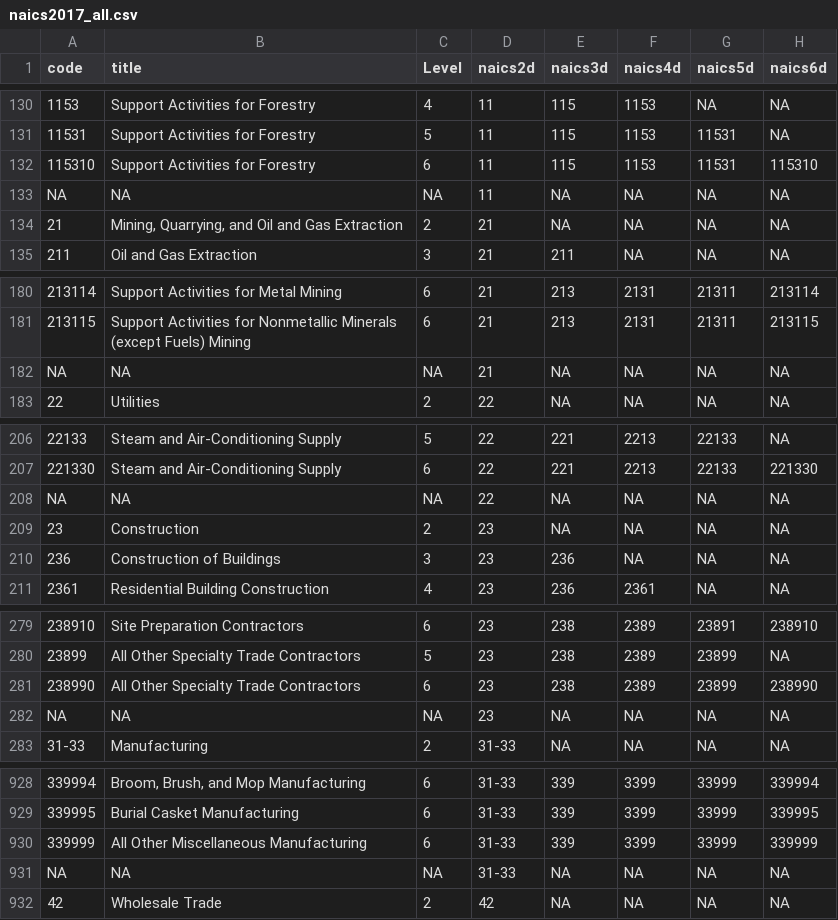
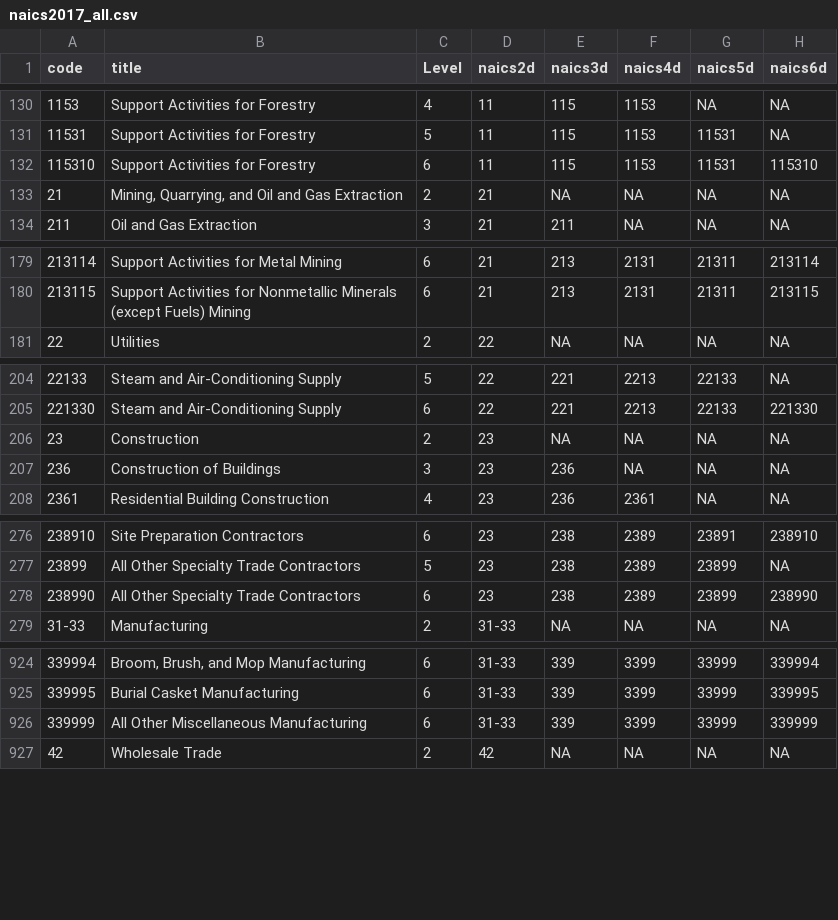
Before and after one commit to danielruss/codingsystems, a CSV file: naics2017_all.csv, drawn as a sheet; only a part is shown, gaps mark what is left out; the diff covers the shown part only; the diff names each change by its address in the sheet, - before the commit and + after, or states it on an @@ line.

```diff
--- a/naics2017_all.csv
+++ b/naics2017_all.csv
-row 133: NA | NA | NA | 11 | NA | NA | NA | NA
-row 182: NA | NA | NA | 21 | NA | NA | NA | NA
-row 208: NA | NA | NA | 22 | NA | NA | NA | NA
-row 282: NA | NA | NA | 23 | NA | NA | NA | NA
-row 931: NA | NA | NA | 31-33 | NA | NA | NA | NA
```
Also changed, not shown: 14 removed rows elsewhere in this file, naics2022_all.csv, 2 other files.
